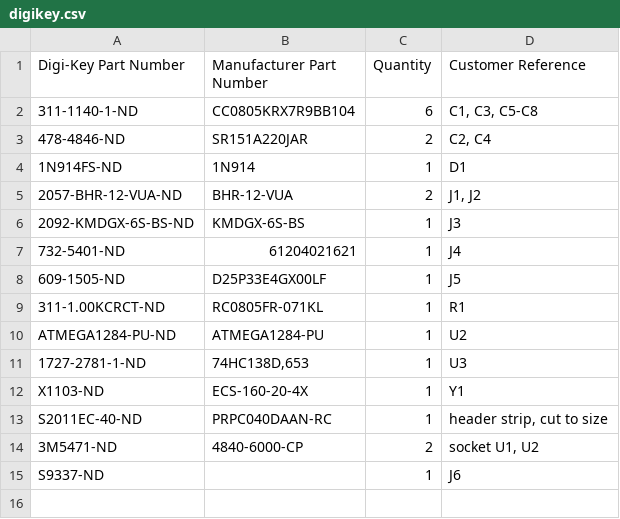
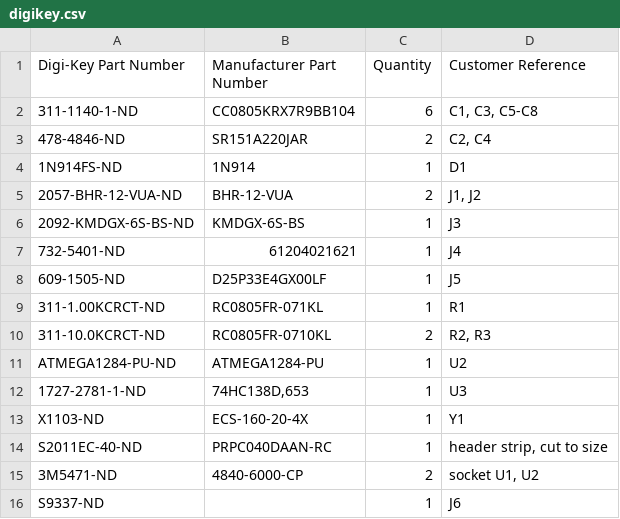
Before and after one commit to acwright/6502-VCS, a CSV file: BOM/Input Board/Rev 1.1/digikey.csv, drawn as a sheet.

```diff
--- a/BOM/Input Board/Rev 1.1/digikey.csv
+++ b/BOM/Input Board/Rev 1.1/digikey.csv
@@ -9,2 +9,3 @@ Digi-Key Part Number,Manufacturer Part Number,Quantity,Customer Reference
 311-1.00KCRCT-ND,RC0805FR-071KL,1,R1
+311-10.0KCRCT-ND,RC0805FR-0710KL,2,"R2, R3"
 ATMEGA1284-PU-ND,ATMEGA1284-PU,1,U2
```
Also changed, not shown: BOM/Input Board/Rev 1.1/mouser.csv, Production/Input Board/Rev 1.1/bom.csv, 19 other files.
